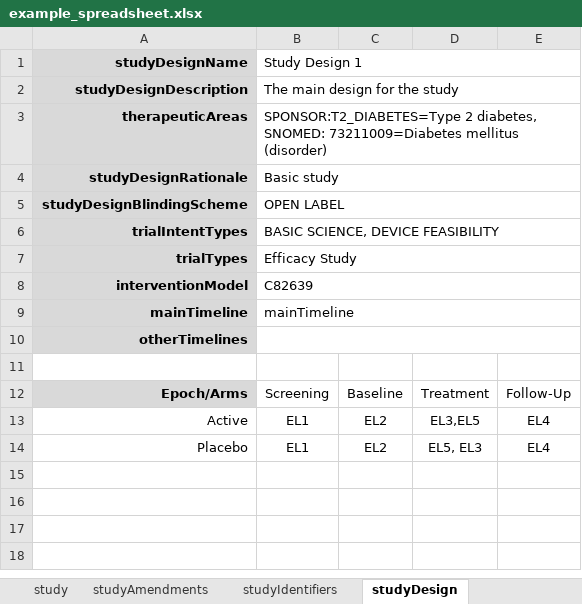
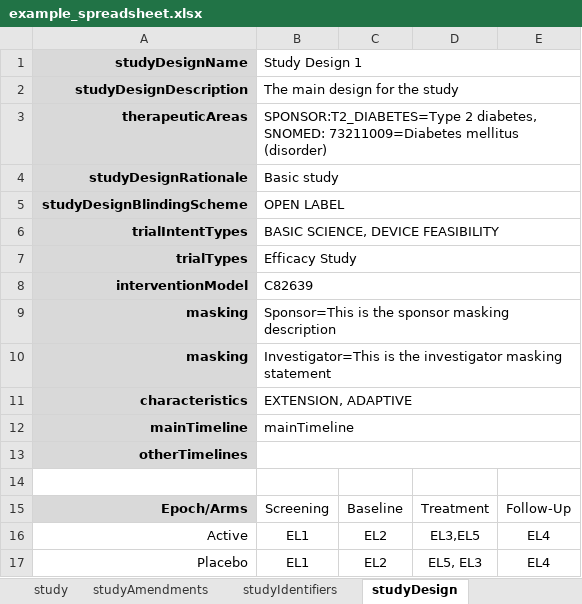
Before and after one commit to cdisc-org/usdm, an Excel workbook: docs/example_spreadsheet.xlsx, sheet studyDesign, drawn as a sheet; values as stored, in another font and other column widths than the file's, no borders; the diff names each change by its address in the sheet, - before the commit and + after, or states it on an @@ line.

```diff
--- a/docs/example_spreadsheet.xlsx (sheet studyDesign)
+++ b/docs/example_spreadsheet.xlsx (sheet studyDesign)
+row 9: masking | Sponsor=This is the sponsor masking description
+row 10: masking | Investigator=This is the investigator masking statement
+row 11: characteristics | EXTENSION, ADAPTIVE
```
Also changed, not shown: sheet studyDesignPopulations, sheet studyDesignActivities, sheet studyDesignProcedures, sheet studyDesignIndications, sheet dictionaries, sheet studyAmendments, other sheet tabs, 3 other files.
